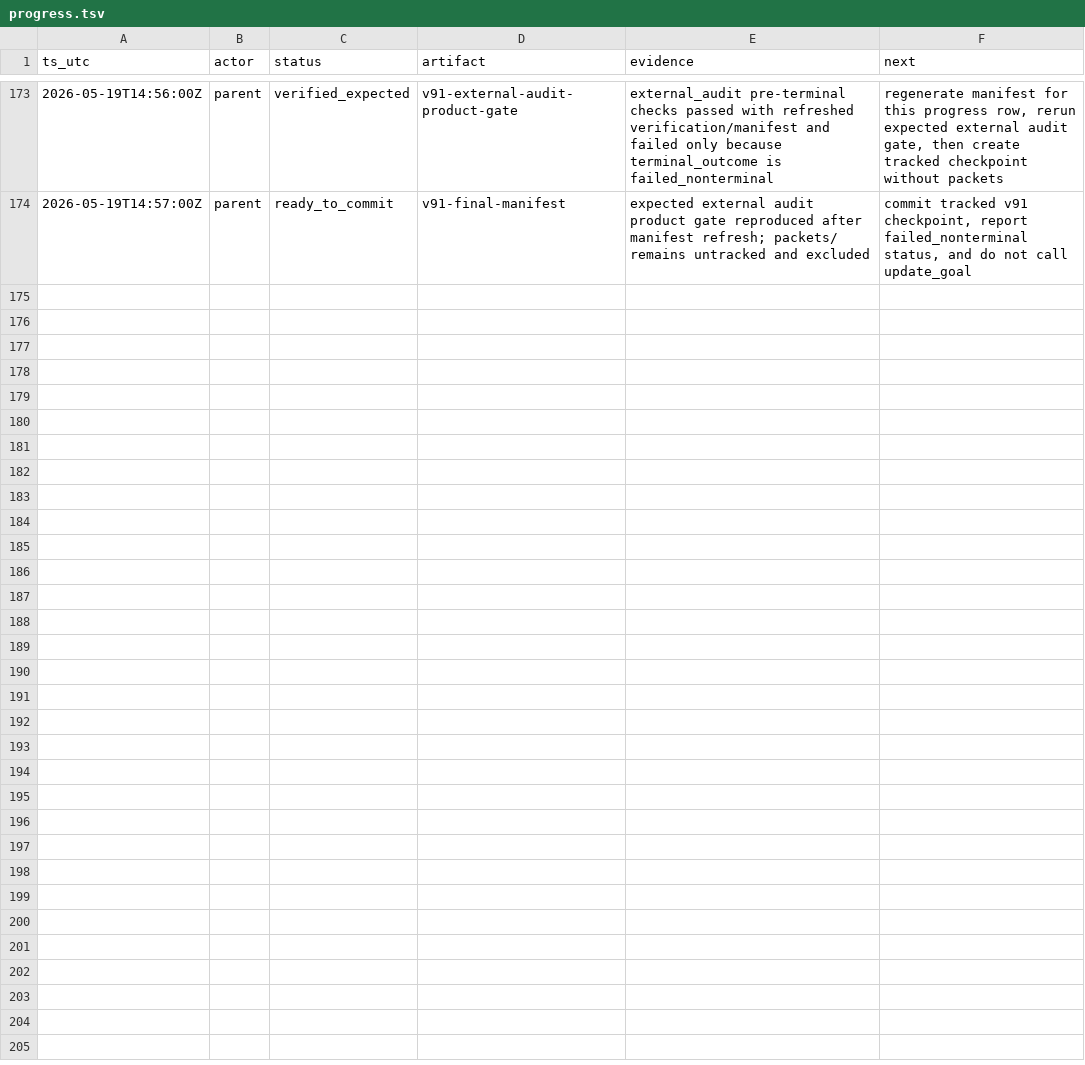
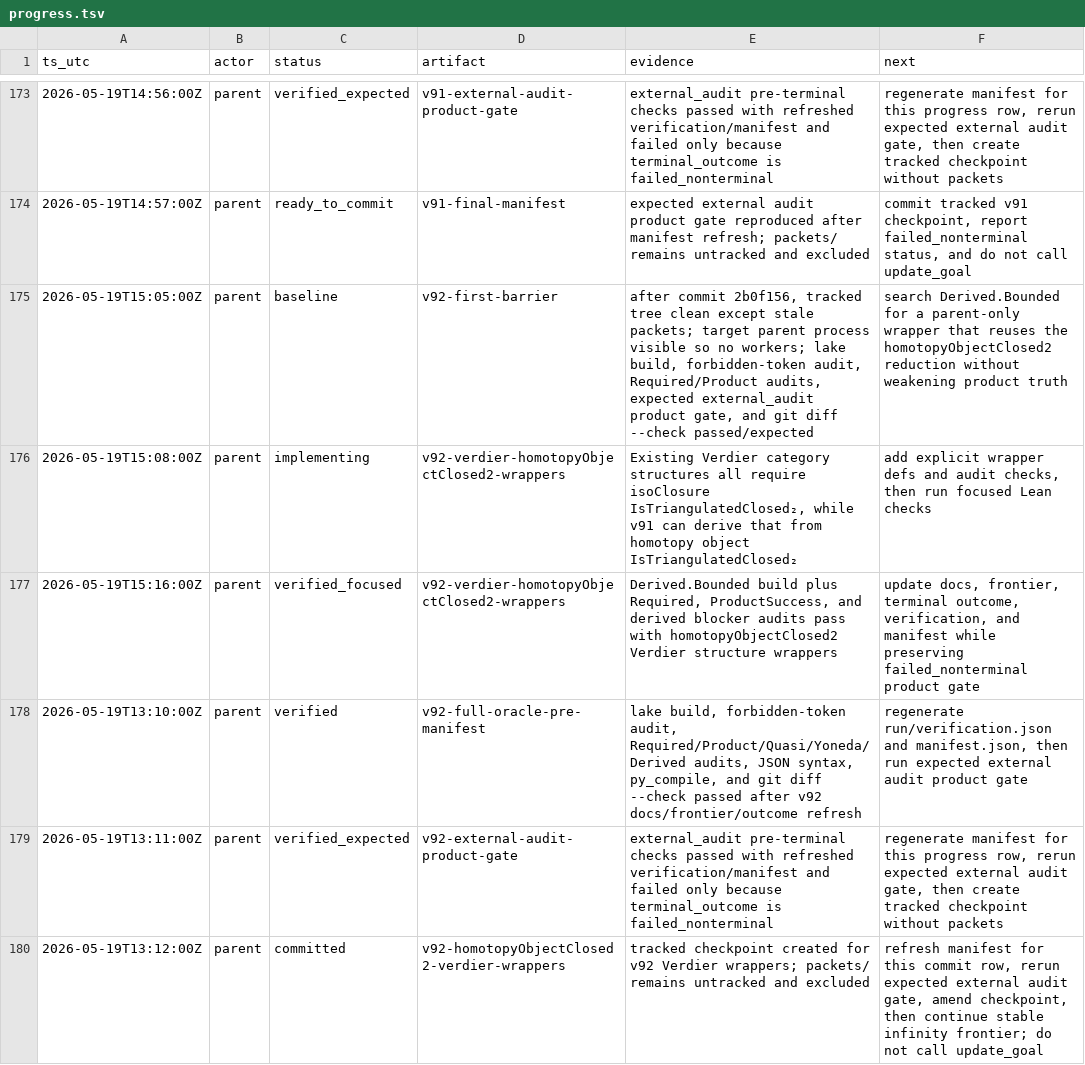
Before and after one commit to Rokurolize/lean-lca-exact-challenge-20260518, a TSV file: progress.tsv, drawn as a sheet; only a part is shown, gaps mark what is left out.

Commit message:
Add homotopy closed Verdier wrappers

```diff
--- a/progress.tsv
+++ b/progress.tsv
@@ -174 +174,7 @@ ts_utc	actor	status	artifact	evidence	next
 2026-05-19T14:57:00Z	parent	ready_to_commit	v91-final-manifest	expected external audit product gate reproduced after manifest refresh; packets/ remains untracked and excluded	commit tracked v91 checkpoint, report failed_nonterminal status, and do not call update_goal
+2026-05-19T15:05:00Z	parent	baseline	v92-first-barrier	after commit 2b0f156, tracked tree clean except stale packets; target parent process visible so no workers; lake build, forbidden-token audit, Required/Product audits, expected external_audit product gate, and git diff --check passed/expected	search Derived.Bounded for a parent-only wrapper that reuses the homotopyObjectClosed2 reduction without weakening product truth
+2026-05-19T15:08:00Z	parent	implementing	v92-verdier-homotopyObjectClosed2-wrappers	Existing Verdier category structures all require isoClosure IsTriangulatedClosed₂, while v91 can derive that from homotopy object IsTriangulatedClosed₂	add explicit wrapper defs and audit checks, then run focused Lean checks
+2026-05-19T15:16:00Z	parent	verified_focused	v92-verdier-homotopyObjectClosed2-wrappers	Derived.Bounded build plus Required, ProductSuccess, and derived blocker audits pass with homotopyObjectClosed2 Verdier structure wrappers	update docs, frontier, terminal outcome, verification, and manifest while preserving failed_nonterminal product gate
+2026-05-19T13:10:00Z	parent	verified	v92-full-oracle-pre-manifest	lake build, forbidden-token audit, Required/Product/Quasi/Yoneda/Derived audits, JSON syntax, py_compile, and git diff --check passed after v92 docs/frontier/outcome refresh	regenerate run/verification.json and manifest.json, then run expected external audit product gate
+2026-05-19T13:11:00Z	parent	verified_expected	v92-external-audit-product-gate	external_audit pre-terminal checks passed with refreshed verification/manifest and failed only because terminal_outcome is failed_nonterminal	regenerate manifest for this progress row, rerun expected external audit gate, then create tracked checkpoint without packets
+2026-05-19T13:12:00Z	parent	committed	v92-homotopyObjectClosed2-verdier-wrappers	tracked checkpoint created for v92 Verdier wrappers; packets/ remains untracked and excluded	refresh manifest for this commit row, rerun expected external audit gate, amend checkpoint, then continue stable infinity frontier; do not call update_goal
```
Also changed, not shown: 13 other files.
